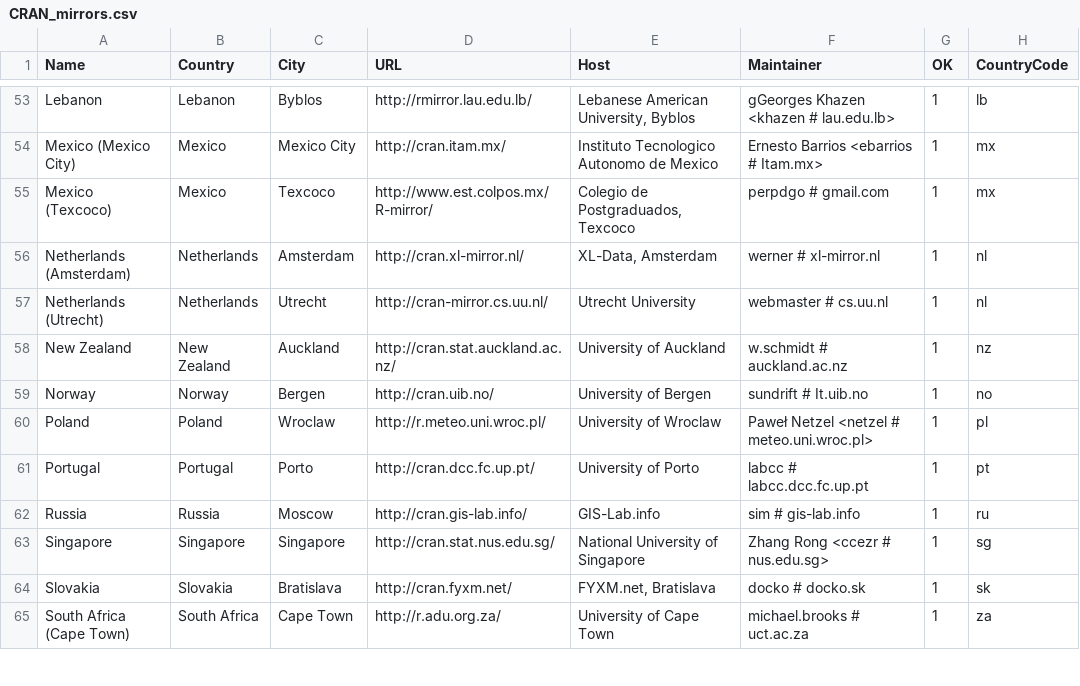
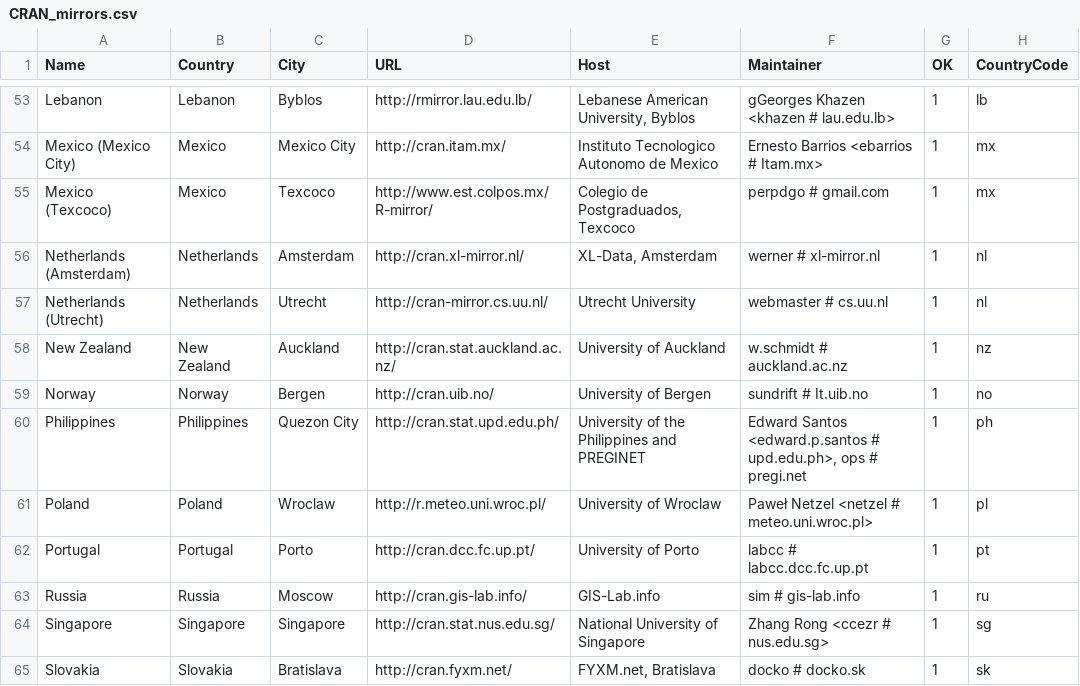
Before and after one commit to r-devel/r-svn, a CSV file: doc/CRAN_mirrors.csv, drawn as a sheet; only a part is shown, gaps mark what is left out; the shorter side is filled out with more unchanged rows.

Commit message:
Add back mirror removed in c65654.
git-svn-id: https://svn.r-project.org/R/trunk@66231 00db46b3-68df-0310-9c12-caf00c1e9a41

```diff
--- a/doc/CRAN_mirrors.csv
+++ b/doc/CRAN_mirrors.csv
@@ -59,2 +59,3 @@ Lebanon,Lebanon,Byblos,http://rmirror.lau.edu.lb/,"Lebanese American University,
 Norway,Norway,Bergen,http://cran.uib.no/,"University of Bergen","sundrift # It.uib.no",1,no
+Philippines,Philippines,"Quezon City",http://cran.stat.upd.edu.ph/,"University of the Philippines and PREGINET","Edward Santos <edward.p.santos # upd.edu.ph>, ops # pregi.net",1,ph
 Poland,Poland,Wroclaw,http://r.meteo.uni.wroc.pl/,"University of Wroclaw","Paweł Netzel <netzel # meteo.uni.wroc.pl>",1,pl
```
